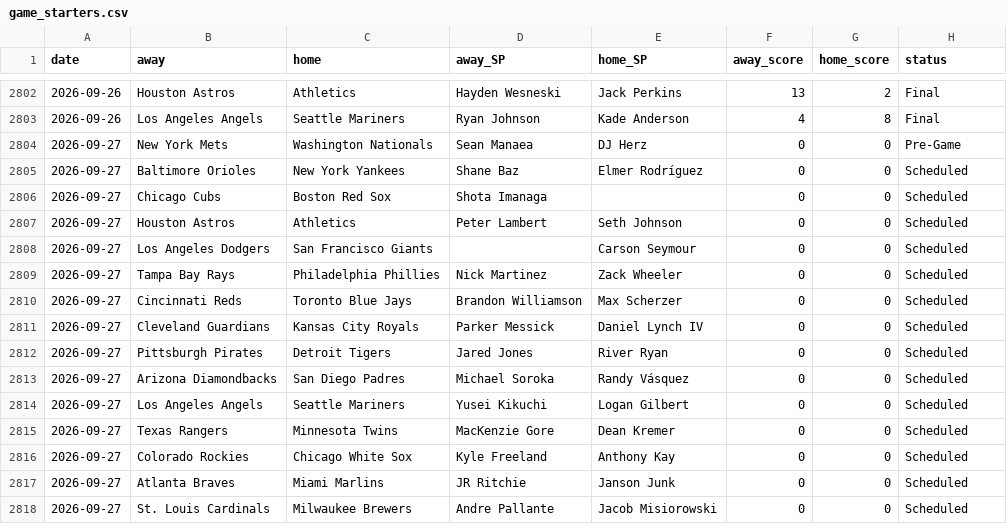
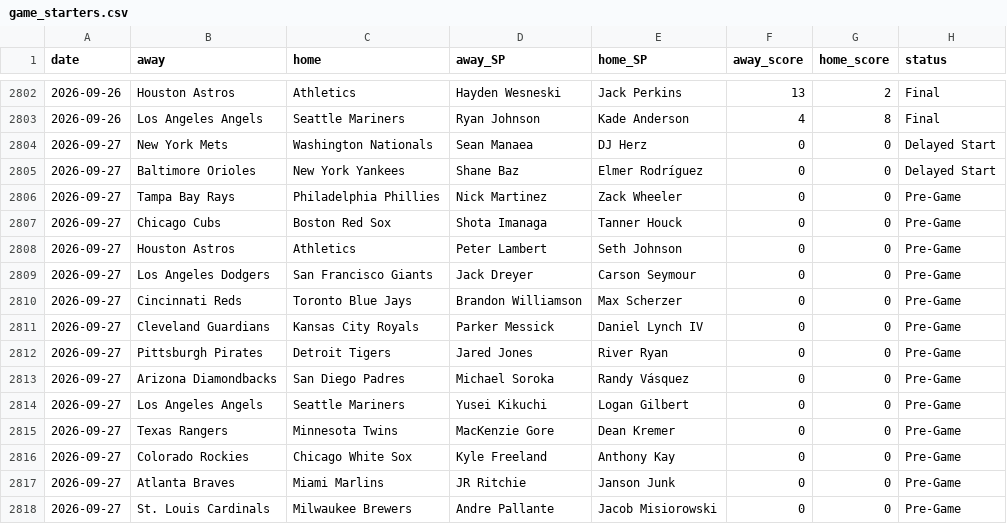
Before and after one commit to CheeseDagg/MLBTool, a CSV file: mlb/data/game_starters.csv, drawn as a sheet; only a part is shown, gaps mark what is left out.

```diff
--- a/mlb/data/game_starters.csv
+++ b/mlb/data/game_starters.csv
@@ -2803,16 +2803,16 @@ date,away,home,away_SP,home_SP,away_score,home_score,status
 2026-09-26,Los Angeles Angels,Seattle Mariners,Ryan Johnson,Kade Anderson,4,8,Final
-2026-09-27,New York Mets,Washington Nationals,Sean Manaea,DJ Herz,0,0,Pre-Game
-2026-09-27,Baltimore Orioles,New York Yankees,Shane Baz,Elmer Rodríguez,0,0,Scheduled
-2026-09-27,Chicago Cubs,Boston Red Sox,Shota Imanaga,,0,0,Scheduled
-2026-09-27,Houston Astros,Athletics,Peter Lambert,Seth Johnson,0,0,Scheduled
-2026-09-27,Los Angeles Dodgers,San Francisco Giants,,Carson Seymour,0,0,Scheduled
-2026-09-27,Tampa Bay Rays,Philadelphia Phillies,Nick Martinez,Zack Wheeler,0,0,Scheduled
-2026-09-27,Cincinnati Reds,Toronto Blue Jays,Brandon Williamson,Max Scherzer,0,0,Scheduled
-2026-09-27,Cleveland Guardians,Kansas City Royals,Parker Messick,Daniel Lynch IV,0,0,Scheduled
-2026-09-27,Pittsburgh Pirates,Detroit Tigers,Jared Jones,River Ryan,0,0,Scheduled
-2026-09-27,Arizona Diamondbacks,San Diego Padres,Michael Soroka,Randy Vásquez,0,0,Scheduled
-2026-09-27,Los Angeles Angels,Seattle Mariners,Yusei Kikuchi,Logan Gilbert,0,0,Scheduled
-2026-09-27,Texas Rangers,Minnesota Twins,MacKenzie Gore,Dean Kremer,0,0,Scheduled
-2026-09-27,Colorado Rockies,Chicago White Sox,Kyle Freeland,Anthony Kay,0,0,Scheduled
-2026-09-27,Atlanta Braves,Miami Marlins,JR Ritchie,Janson Junk,0,0,Scheduled
-2026-09-27,St. Louis Cardinals,Milwaukee Brewers,Andre Pallante,Jacob Misiorowski,0,0,Scheduled
+2026-09-27,New York Mets,Washington Nationals,Sean Manaea,DJ Herz,0,0,Delayed Start
+2026-09-27,Baltimore Orioles,New York Yankees,Shane Baz,Elmer Rodríguez,0,0,Delayed Start
+2026-09-27,Tampa Bay Rays,Philadelphia Phillies,Nick Martinez,Zack Wheeler,0,0,Pre-Game
+2026-09-27,Chicago Cubs,Boston Red Sox,Shota Imanaga,Tanner Houck,0,0,Pre-Game
+2026-09-27,Houston Astros,Athletics,Peter Lambert,Seth Johnson,0,0,Pre-Game
+2026-09-27,Los Angeles Dodgers,San Francisco Giants,Jack Dreyer,Carson Seymour,0,0,Pre-Game
+2026-09-27,Cincinnati Reds,Toronto Blue Jays,Brandon Williamson,Max Scherzer,0,0,Pre-Game
+2026-09-27,Cleveland Guardians,Kansas City Royals,Parker Messick,Daniel Lynch IV,0,0,Pre-Game
+2026-09-27,Pittsburgh Pirates,Detroit Tigers,Jared Jones,River Ryan,0,0,Pre-Game
+2026-09-27,Arizona Diamondbacks,San Diego Padres,Michael Soroka,Randy Vásquez,0,0,Pre-Game
+2026-09-27,Los Angeles Angels,Seattle Mariners,Yusei Kikuchi,Logan Gilbert,0,0,Pre-Game
+2026-09-27,Texas Rangers,Minnesota Twins,MacKenzie Gore,Dean Kremer,0,0,Pre-Game
+2026-09-27,Colorado Rockies,Chicago White Sox,Kyle Freeland,Anthony Kay,0,0,Pre-Game
+2026-09-27,Atlanta Braves,Miami Marlins,JR Ritchie,Janson Junk,0,0,Pre-Game
+2026-09-27,St. Louis Cardinals,Milwaukee Brewers,Andre Pallante,Jacob Misiorowski,0,0,Pre-Game
```
Also changed, not shown: mlb/data/hr_predictions.csv, 4 other files.
